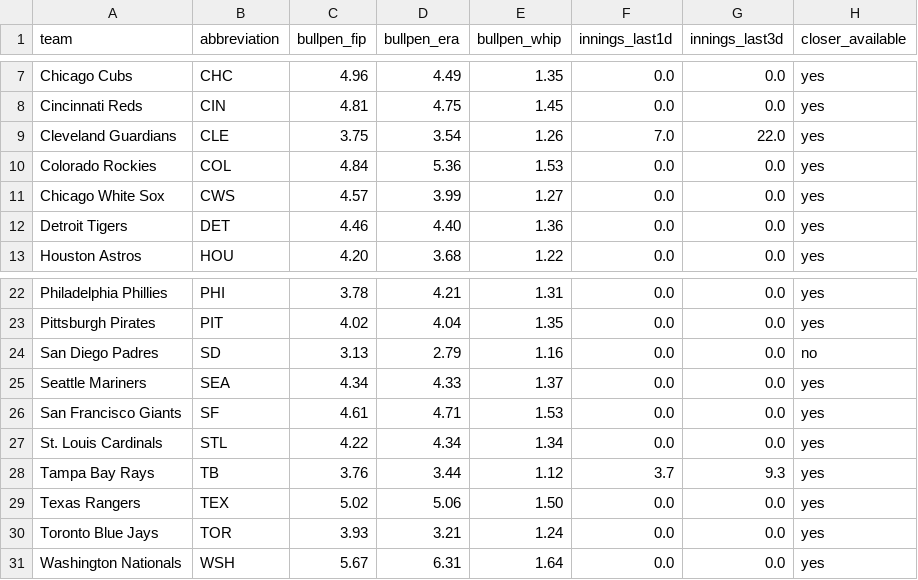
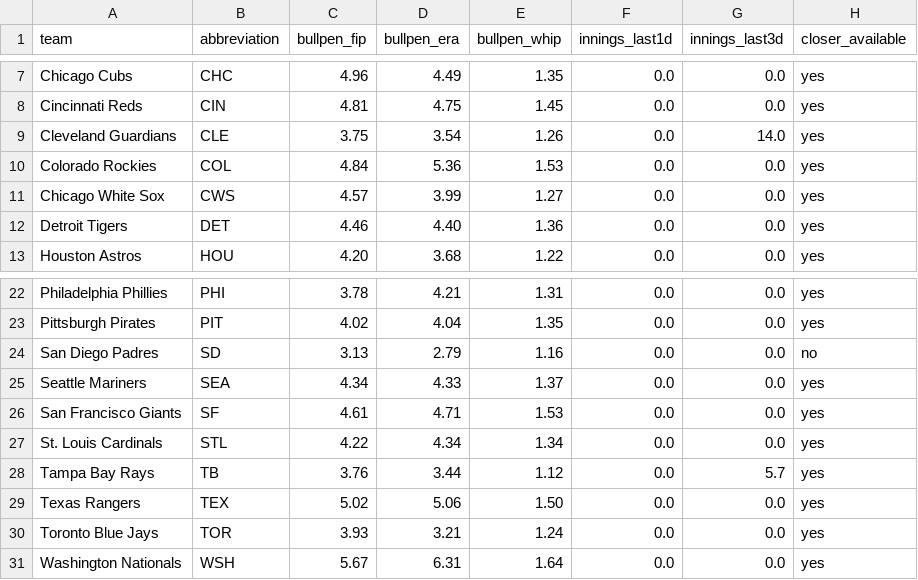
Before and after one commit to ceddto100/Kelly-s-Criterion-calculator, a CSV file: frontend/public/stats/mlb/mlb_bullpen.csv, drawn as a sheet; only a part is shown, gaps mark what is left out.

```diff
--- a/frontend/public/stats/mlb/mlb_bullpen.csv
+++ b/frontend/public/stats/mlb/mlb_bullpen.csv
@@ -8,3 +8,3 @@
 "Cincinnati Reds","CIN","4.81","4.75","1.45","0.0","0.0","yes"
-"Cleveland Guardians","CLE","3.75","3.54","1.26","7.0","22.0","yes"
+"Cleveland Guardians","CLE","3.75","3.54","1.26","0.0","14.0","yes"
 "Colorado Rockies","COL","4.84","5.36","1.53","0.0","0.0","yes"
@@ -27,3 +27,3 @@
 "St. Louis Cardinals","STL","4.22","4.34","1.34","0.0","0.0","yes"
-"Tampa Bay Rays","TB","3.76","3.44","1.12","3.7","9.3","yes"
+"Tampa Bay Rays","TB","3.76","3.44","1.12","0.0","5.7","yes"
 "Texas Rangers","TEX","5.02","5.06","1.50","0.0","0.0","yes"
```
Also changed, not shown: 2 other files.
